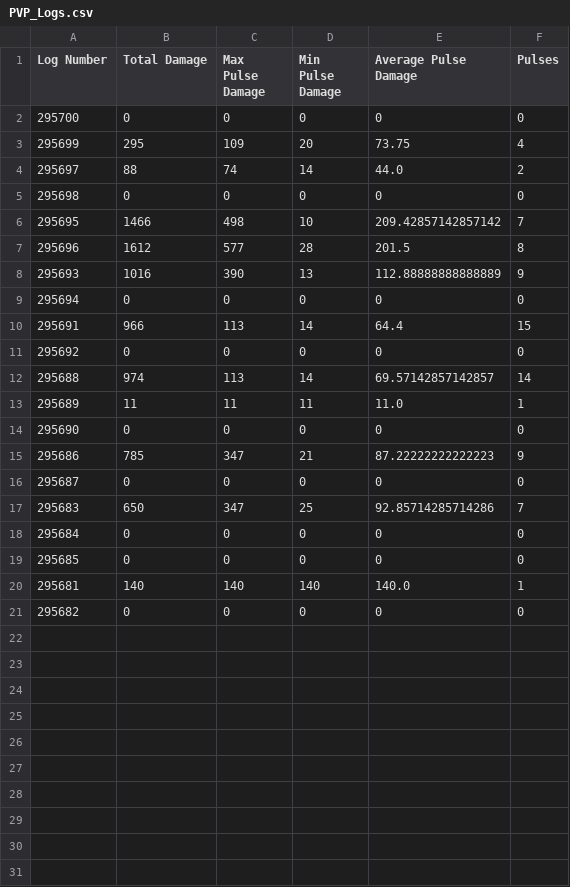
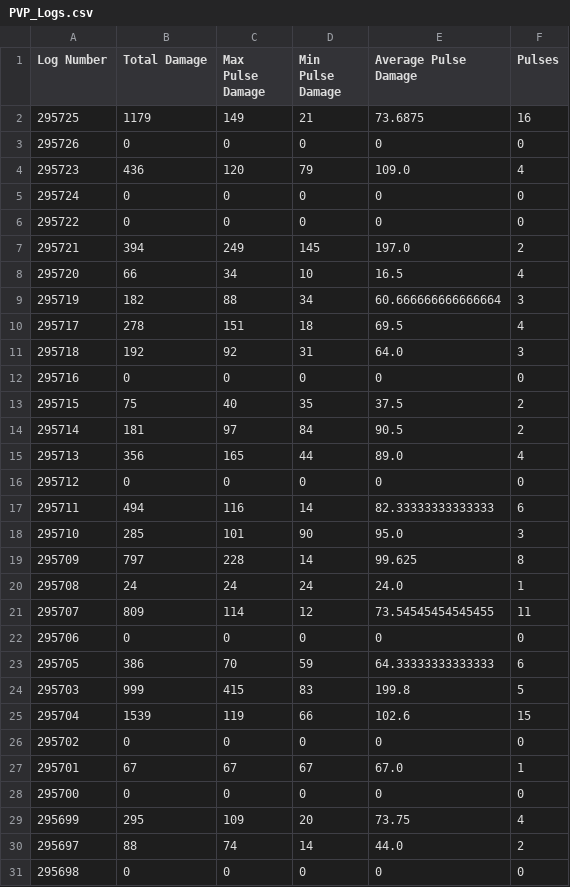
Before and after one commit to Drevarr/DurisParser, a CSV file: PVP_Logs.csv, drawn as a sheet; only a part is shown; the shorter side is filled out with more unchanged rows.

```diff
--- a/PVP_Logs.csv
+++ b/PVP_Logs.csv
@@ -1,2 +1,28 @@
 Log Number,Total Damage,Max Pulse Damage,Min Pulse Damage,Average Pulse Damage,Pulses
+295725,1179,149,21,73.6875,16
+295726,0,0,0,0,0
+295723,436,120,79,109.0,4
+295724,0,0,0,0,0
+295722,0,0,0,0,0
+295721,394,249,145,197.0,2
+295720,66,34,10,16.5,4
+295719,182,88,34,60.666666666666664,3
+295717,278,151,18,69.5,4
+295718,192,92,31,64.0,3
+295716,0,0,0,0,0
+295715,75,40,35,37.5,2
+295714,181,97,84,90.5,2
+295713,356,165,44,89.0,4
+295712,0,0,0,0,0
+295711,494,116,14,82.33333333333333,6
+295710,285,101,90,95.0,3
+295709,797,228,14,99.625,8
+295708,24,24,24,24.0,1
+295707,809,114,12,73.54545454545455,11
+295706,0,0,0,0,0
+295705,386,70,59,64.33333333333333,6
+295703,999,415,83,199.8,5
+295704,1539,119,66,102.6,15
+295702,0,0,0,0,0
+295701,67,67,67,67.0,1
 295700,0,0,0,0,0
```
Also changed, not shown: PVP_Data.csv, 3 other files.
